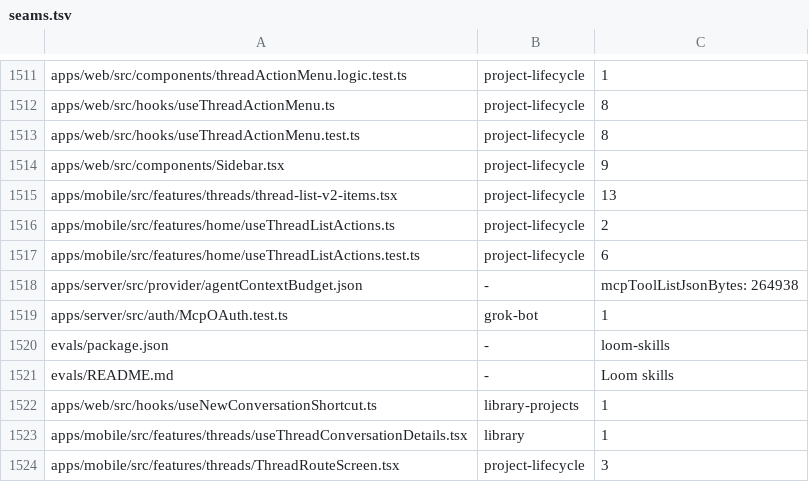
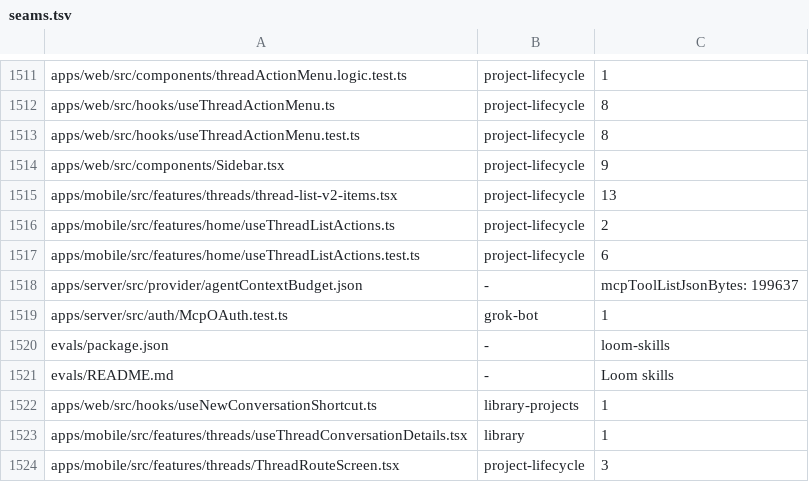
Before and after one commit to kylebegeman/loom, a TSV file: docs/fork/seams.tsv, drawn as a sheet; only a part is shown, gaps mark what is left out.

Commit message:
fix(fork): register empty update requests and measure filtered tools

```diff
--- a/docs/fork/seams.tsv
+++ b/docs/fork/seams.tsv
@@ -1517,3 +1517,3 @@ apps/mobile/src/features/home/useThreadListActions.ts	project-lifecycle	2
 apps/mobile/src/features/home/useThreadListActions.test.ts	project-lifecycle	6
-apps/server/src/provider/agentContextBudget.json	-	"mcpToolListJsonBytes": 264938
+apps/server/src/provider/agentContextBudget.json	-	"mcpToolListJsonBytes": 199637
 apps/server/src/auth/McpOAuth.test.ts	grok-bot	1
```
Also changed, not shown: 2 other files.
